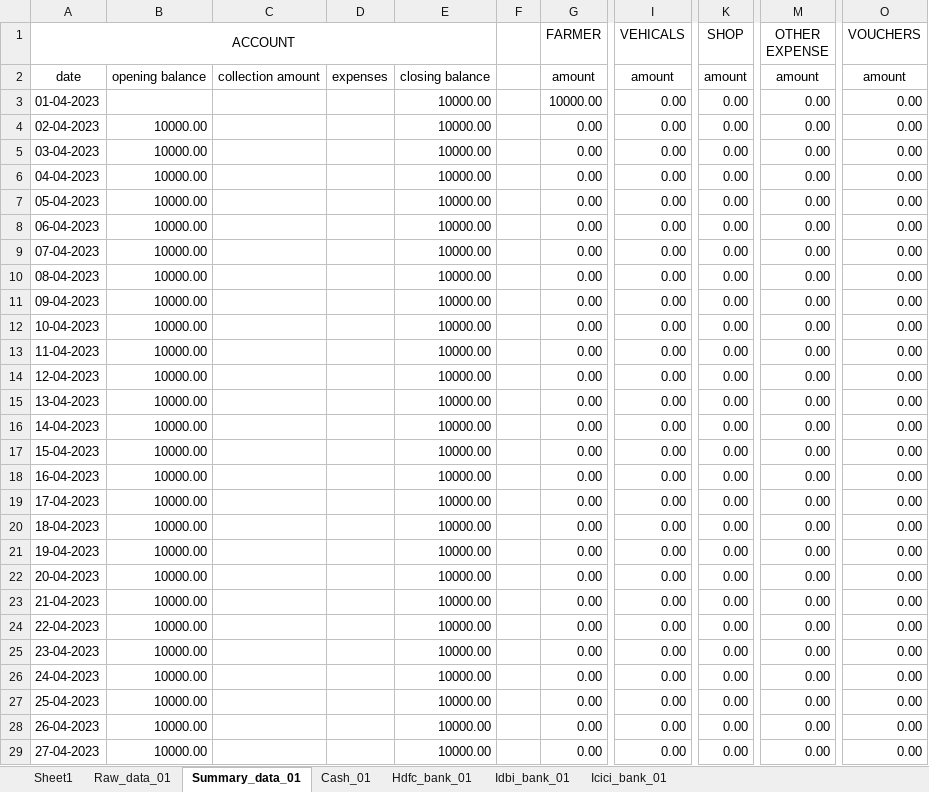
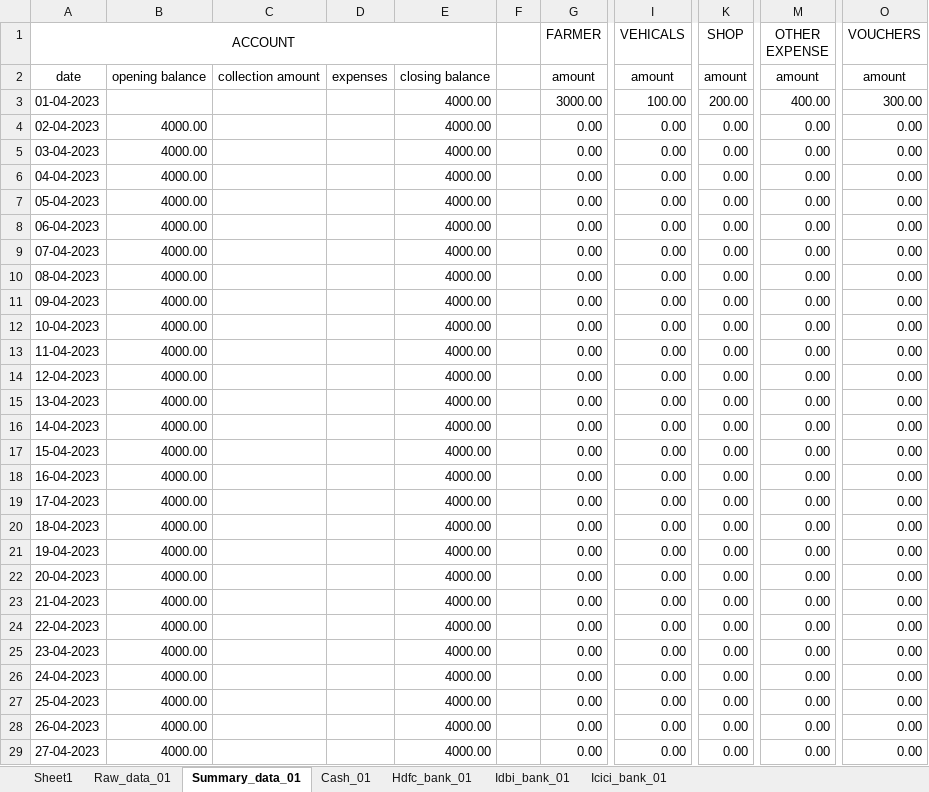
Before and after one commit to milanjakhaniya/expenses, an Excel workbook: main.xlsx, sheet Summary_data_01, drawn as a sheet; only a part is shown, gaps mark what is left out; values as stored, in another font and other column widths than the file's, no borders; the diff covers the shown part only; the diff names each change by its address in the sheet, - before the commit and + after, or states it on an @@ line.

```diff
--- a/main.xlsx (sheet Summary_data_01)
+++ b/main.xlsx (sheet Summary_data_01)
-E3:E29: 10000.00
+E3:E29: 4000.00
-G3 (FARMER): 10000.00
+G3 (FARMER): 3000.00
-I3 (VEHICALS): 0.00
+I3 (VEHICALS): 100.00
-K3 (SHOP): 0.00
+K3 (SHOP): 200.00
-M3 (OTHER EXPENSE): 0.00
+M3 (OTHER EXPENSE): 400.00
-O3 (VOUCHERS): 0.00
+O3 (VOUCHERS): 300.00
-B4:B29: 10000.00
+B4:B29: 4000.00
```
Also changed, not shown: 678 edited cells elsewhere in this sheet, sheet Cash_01, sheet Hdfc_bank_01, sheet Idbi_bank_01, sheet Icici_bank_01, sheet Raw_data_01, formulas that keep their value, 2 other files.
